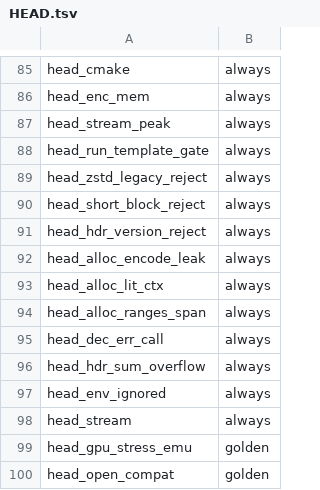
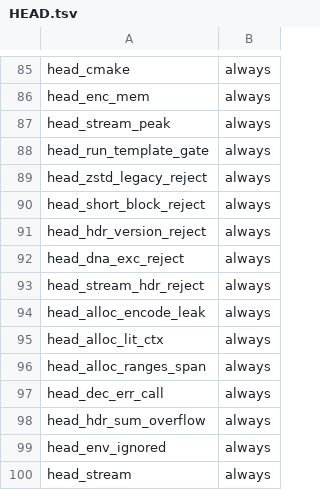
Before and after one commit to yasha1971-coder/aceapex, a TSV file: verify/expected/HEAD.tsv, drawn as a sheet; only a part is shown, gaps mark what is left out; the shorter side is filled out with more unchanged rows.

```diff
--- a/verify/expected/HEAD.tsv
+++ b/verify/expected/HEAD.tsv
@@ -91,2 +91,4 @@ head_short_block_reject	always
 head_hdr_version_reject	always
+head_dna_exc_reject	always
+head_stream_hdr_reject	always
 head_alloc_encode_leak	always
```
Also changed, not shown: 17 other files.
